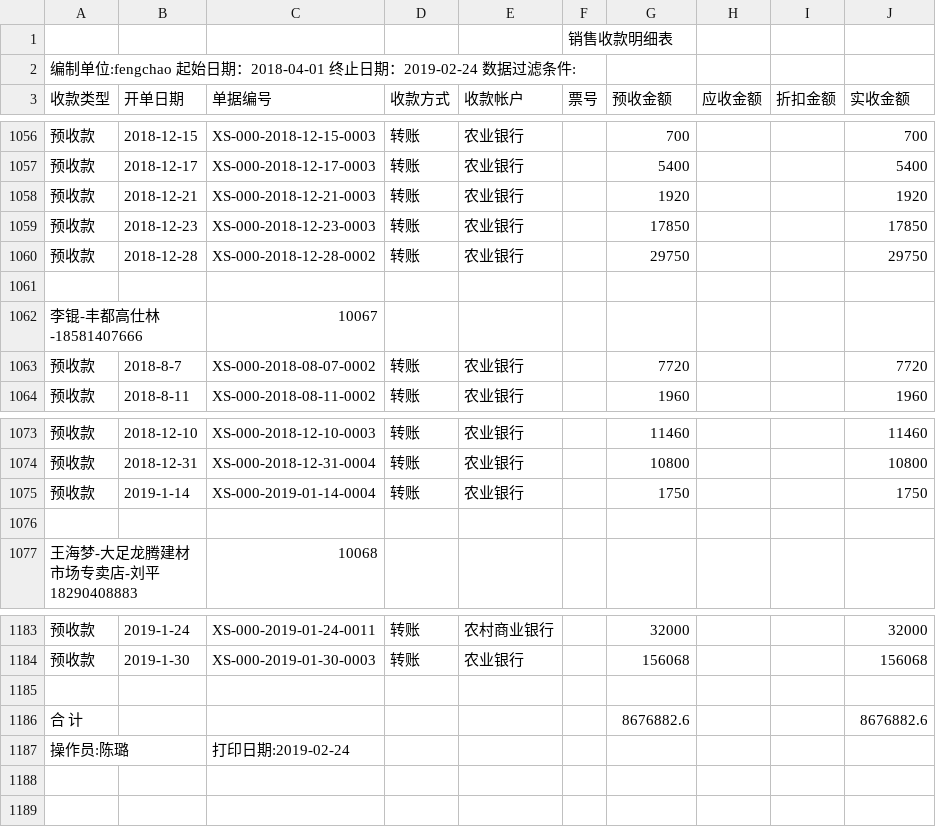
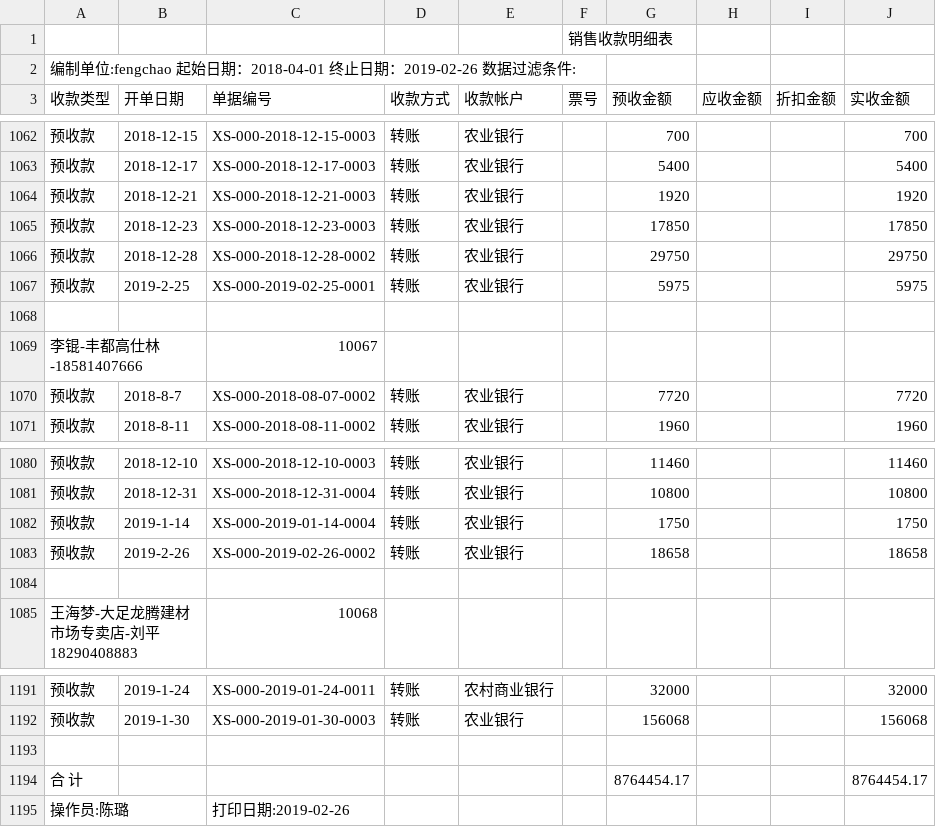
Before and after one commit to bog5d/Feng-chao, a CSV file: 销售收款明细表.csv, drawn as a sheet; only a part is shown, gaps mark what is left out; the diff covers the shown part only.

```diff
--- a/销售收款明细表.csv
+++ b/销售收款明细表.csv
@@ -1,3 +1,3 @@
 ,,,,,销售收款明细表,,,,
-编制单位:fengchao   起始日期：2018-04-01 终止日期：2019-02-24   数据过滤条件:        ,,,,,,,,,
+编制单位:fengchao   起始日期：2018-04-01 终止日期：2019-02-26   数据过滤条件:        ,,,,,,,,,
 收款类型,开单日期,单据编号,收款方式,收款帐户,票号,预收金额,应收金额,折扣金额,实收金额
@@ -1060,2 +1066,3 @@
 预收款,2018-12-28,XS-000-2018-12-28-0002,转账,农业银行,,29750, , ,29750
+预收款,2019-2-25,XS-000-2019-02-25-0001,转账,农业银行,,5975, , ,5975
 ,,,,,,,,,
@@ -1075,2 +1082,3 @@
 预收款,2019-1-14,XS-000-2019-01-14-0004,转账,农业银行,,1750, , ,1750
+预收款,2019-2-26,XS-000-2019-02-26-0002,转账,农业银行,,18658, , ,18658
 ,,,,,,,,,
@@ -1185,3 +1193,3 @@
 ,,,,,,,,,
-合 计,,,,,,8676882.6, , ,8676882.6
-操作员:陈璐,,打印日期:2019-02-24,,,,,,,
+合 计,,,,,,8764454.17, , ,8764454.17
+操作员:陈璐,,打印日期:2019-02-26,,,,,,,
```
Also changed, not shown: 6 added rows elsewhere in this file.
